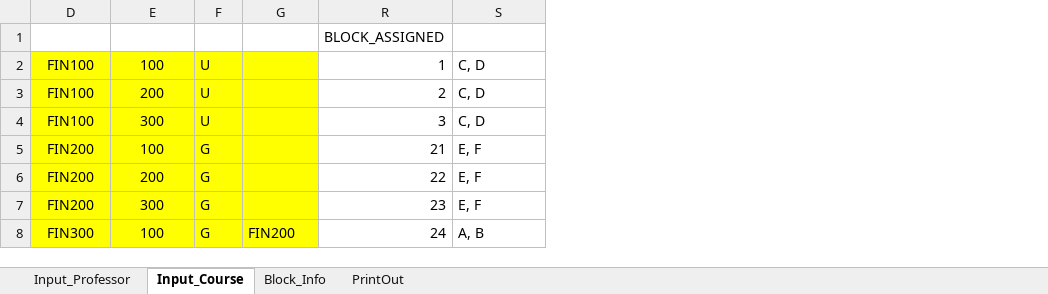
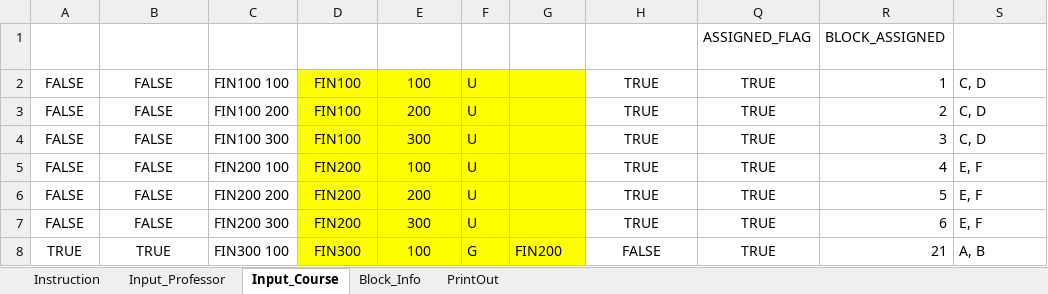
Before and after one commit to CS620TEAMCLUBS/TeamProject, an Excel workbook: Project Final.xlsm, sheet Input_Course, drawn as a sheet; values as stored, in another font and other column widths than the file's, no borders; charts and pictures and table styles not drawn; the diff names each change by its address in the sheet, - before the commit and + after, or states it on an @@ line.

```diff
--- a/Project Final.xlsm (sheet Input_Course)
+++ b/Project Final.xlsm (sheet Input_Course)
+sheet tab: Instruction
@@ column A (GRAD COURSE) unhidden, rows 2-8: FALSE | FALSE | FALSE | FALSE | FALSE | FALSE | TRUE @@
@@ column B (PRE-REQ FLAG) unhidden, rows 2-8: FALSE | FALSE | FALSE | FALSE | FALSE | FALSE | TRUE @@
@@ column C (Course Identifier) unhidden, rows 2-8: FIN100 100 | FIN100 200 | FIN100 300 | FIN200 100 | FIN200 200 | FIN200 300 | FIN300 100 @@
@@ column H (SESSION_FLAG) unhidden, rows 2-8: TRUE | TRUE | TRUE | TRUE | TRUE | TRUE | FALSE @@
@@ column Q (ASSIGNED_FLAG) unhidden, rows 2-8: all TRUE @@
-F5:F7 (Level): G
+F5:F7 (Level): U
-R5 (BLOCK_ASSIGNED): 21
+R5 (BLOCK_ASSIGNED): 4
-R6 (BLOCK_ASSIGNED): 22
+R6 (BLOCK_ASSIGNED): 5
-R7 (BLOCK_ASSIGNED): 23
+R7 (BLOCK_ASSIGNED): 6
-R8 (BLOCK_ASSIGNED): 24
+R8 (BLOCK_ASSIGNED): 21
```
Also changed, not shown: sheet PrintOut, hidden cells.
